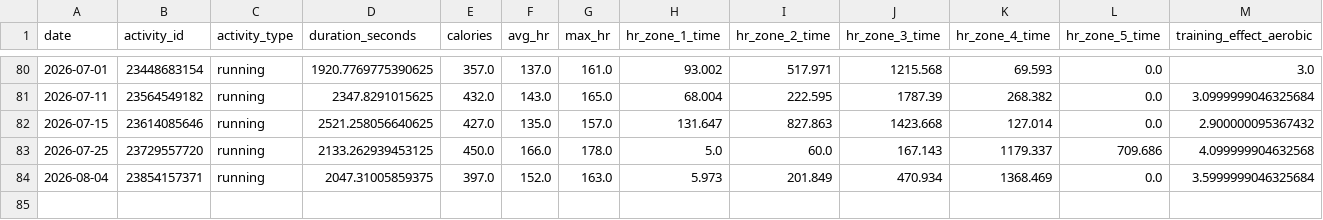
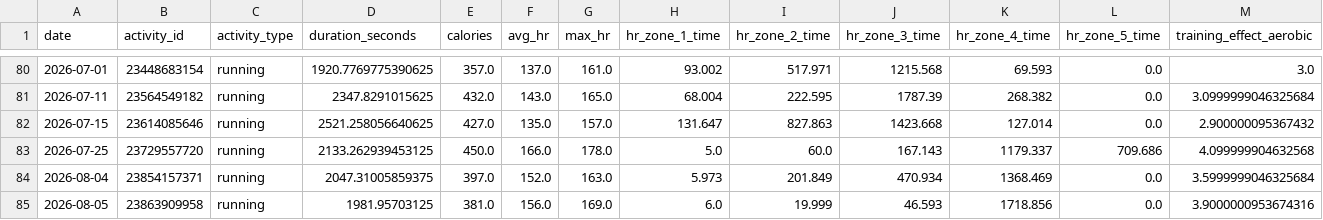
Before and after one commit to sergio-perilla/el_profe, a CSV file: data/activities/running_activities.csv, drawn as a sheet; only a part is shown, gaps mark what is left out; rows hold the shown columns only; the diff names each change by its address in the sheet, - before the commit and + after, or states it on an @@ line.

```diff
--- a/data/activities/running_activities.csv
+++ b/data/activities/running_activities.csv
+row 85: 2026-08-05 | 23863909958 | running | 1981.95703125 | 381.0 | 156.0 | 169.0 | 6.0 | 19.999 | 46.593 | 1718.856 | 0.0 | 3.9000000953674316
```
Also changed, not shown: data/health/daily_metrics.csv, data/metadata/sync_log.csv, 3 other files.
